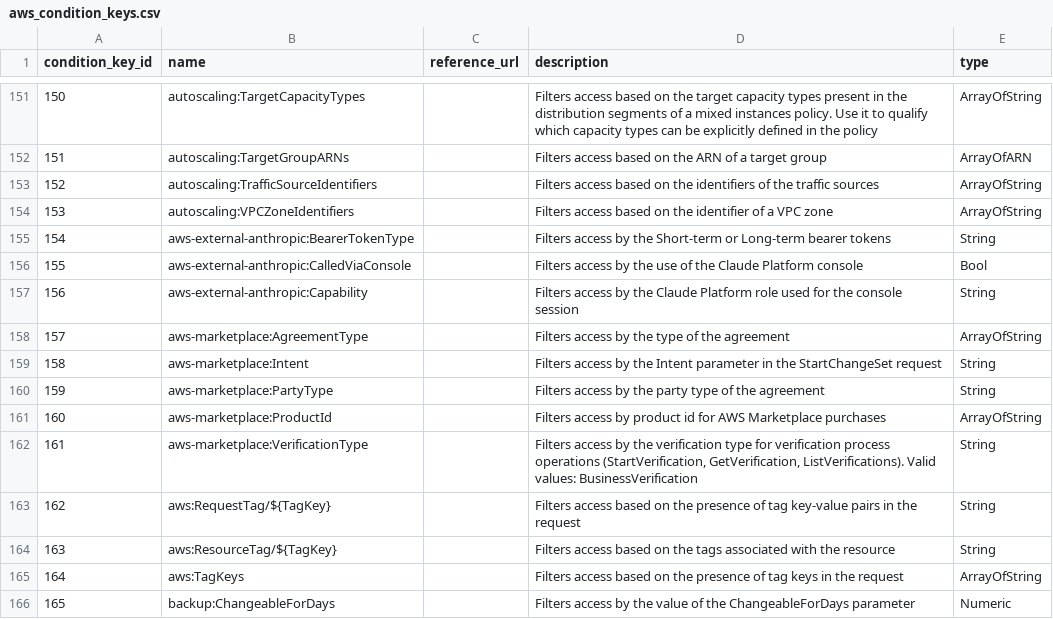
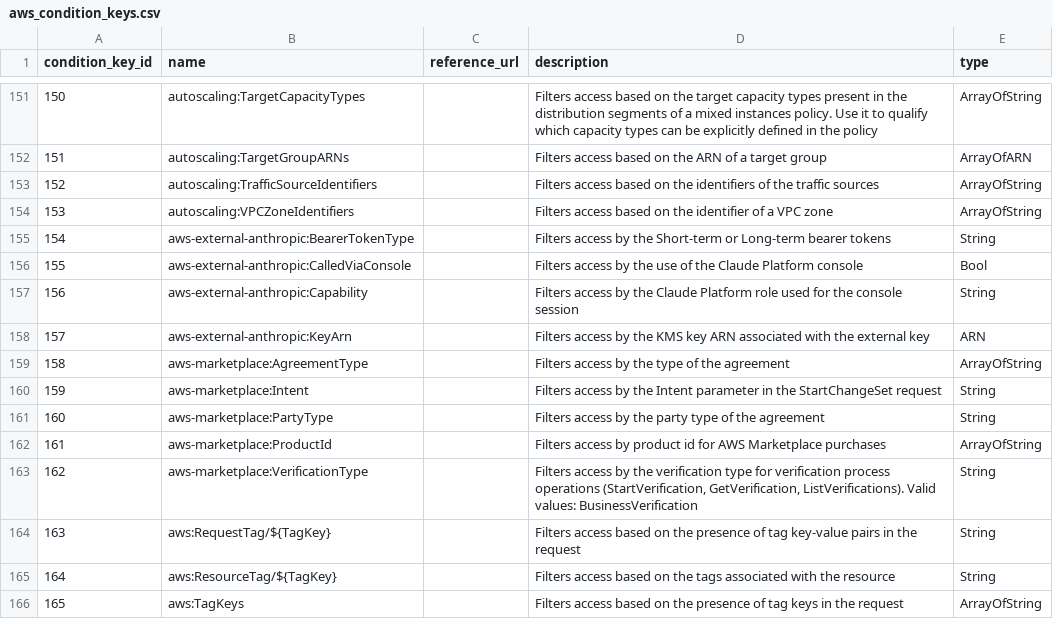
Before and after one commit to tobilg/aws-iam-data, a CSV file: data/csv/aws_condition_keys.csv, drawn as a sheet; only a part is shown, gaps mark what is left out; the shorter side is filled out with more unchanged rows; addresses are those after the commit; the diff names each change by its address in the sheet, - before the commit and + after, or states it on an @@ line.

```diff
--- a/data/csv/aws_condition_keys.csv
+++ b/data/csv/aws_condition_keys.csv
+row 158: 157 | aws-external-anthropic:KeyArn |  | Filters access by the KMS key ARN associated with the external key | ARN
@@ column A (condition_key_id) renumbered from row 159 down @@
```
Also changed, not shown: data/csv/aws_actions_condition_keys.csv, data/csv/aws_actions_dependant_actions.csv, 22 other files.
